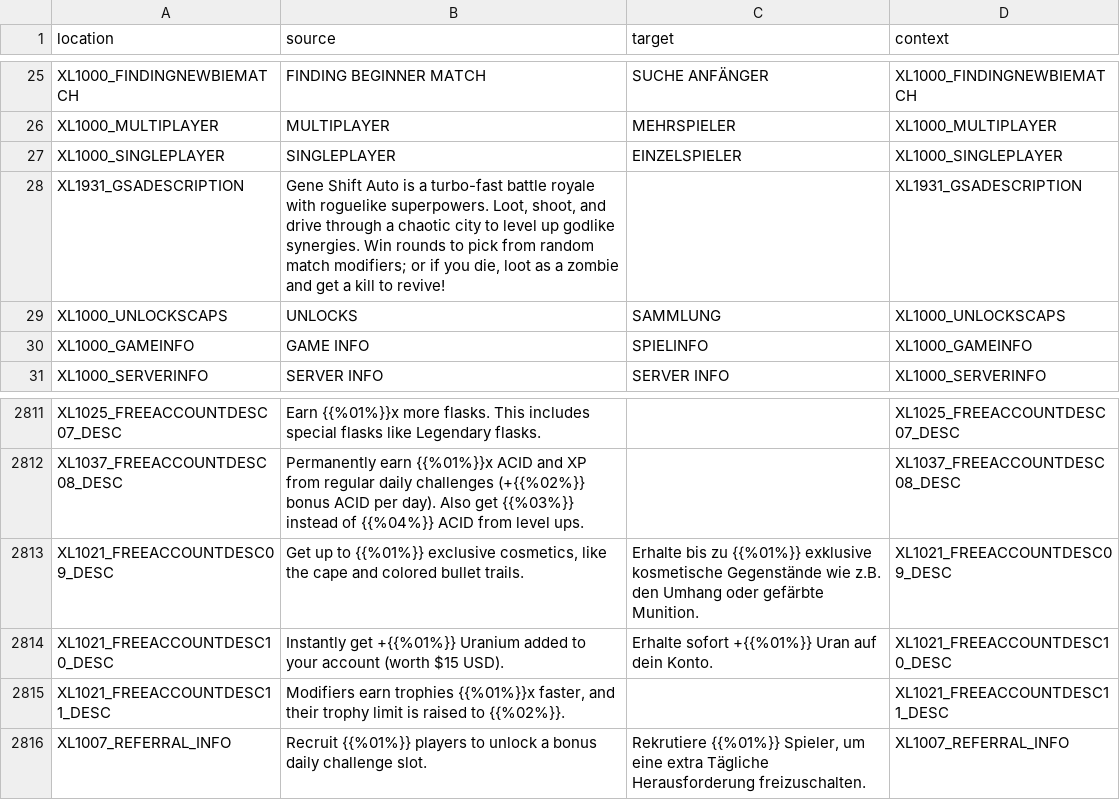
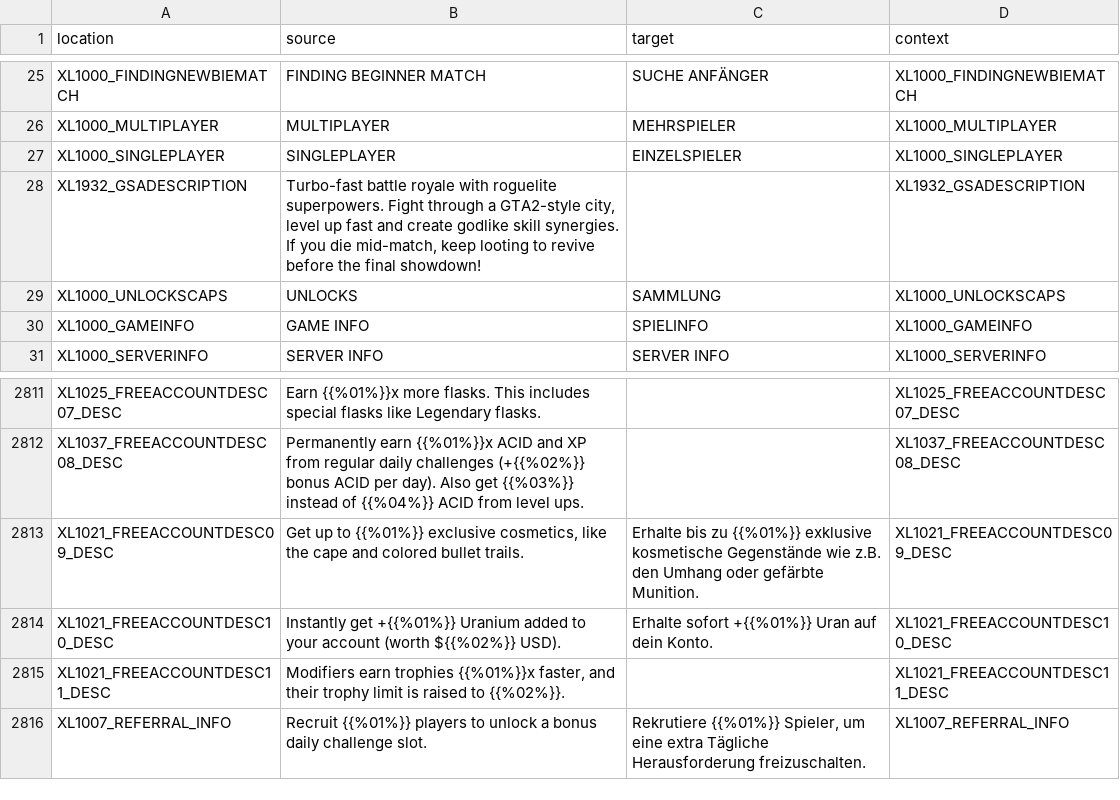
Before and after one commit to bencelot/GeneshiftTranslations, a CSV file: de.csv, drawn as a sheet; only a part is shown, gaps mark what is left out.

```diff
--- a/de.csv
+++ b/de.csv
@@ -27,3 +27,3 @@
 "XL1000_SINGLEPLAYER","SINGLEPLAYER","EINZELSPIELER","XL1000_SINGLEPLAYER"
-"XL1931_GSADESCRIPTION","Gene Shift Auto is a turbo-fast battle royale with roguelike superpowers. Loot, shoot, and drive through a chaotic city to level up godlike synergies. Win rounds to pick from random match modifiers; or if you die, loot as a zombie and get a kill to revive!","","XL1931_GSADESCRIPTION"
+"XL1932_GSADESCRIPTION","Turbo-fast battle royale with roguelite superpowers. Fight through a GTA2-style city, level up fast and create godlike skill synergies. If you die mid-match, keep looting to revive before the final showdown!","","XL1932_GSADESCRIPTION"
 "XL1000_UNLOCKSCAPS","UNLOCKS","SAMMLUNG","XL1000_UNLOCKSCAPS"
@@ -2813,3 +2813,3 @@
 "XL1021_FREEACCOUNTDESC09_DESC","Get up to {{%01%}} exclusive cosmetics, like the cape and colored bullet trails.","Erhalte bis zu {{%01%}} exklusive kosmetische Gegenstände wie z.B. den Umhang oder gefärbte Munition.","XL1021_FREEACCOUNTDESC09_DESC"
-"XL1021_FREEACCOUNTDESC10_DESC","Instantly get +{{%01%}} Uranium added to your account (worth $15 USD).","Erhalte sofort +{{%01%}} Uran auf dein Konto.","XL1021_FREEACCOUNTDESC10_DESC"
+"XL1021_FREEACCOUNTDESC10_DESC","Instantly get +{{%01%}} Uranium added to your account (worth ${{%02%}} USD).","Erhalte sofort +{{%01%}} Uran auf dein Konto.","XL1021_FREEACCOUNTDESC10_DESC"
 "XL1021_FREEACCOUNTDESC11_DESC","Modifiers earn trophies {{%01%}}x faster, and their trophy limit is raised to {{%02%}}.","","XL1021_FREEACCOUNTDESC11_DESC"
```
Also changed, not shown: en.csv, es_AR.csv, 4 other files.
